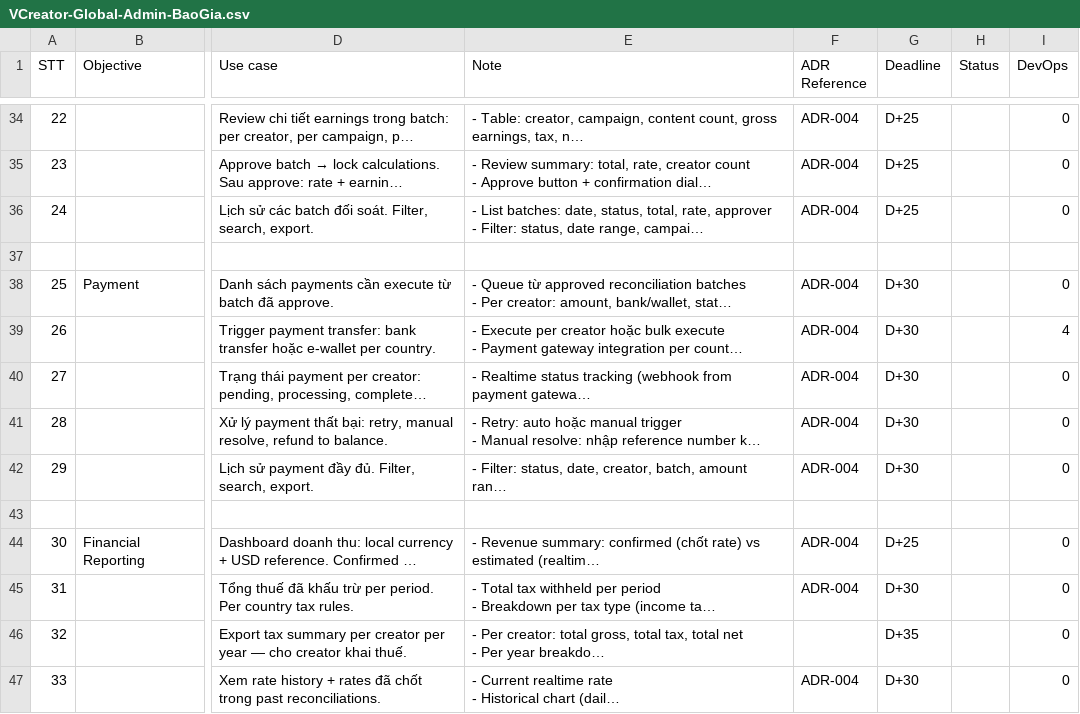
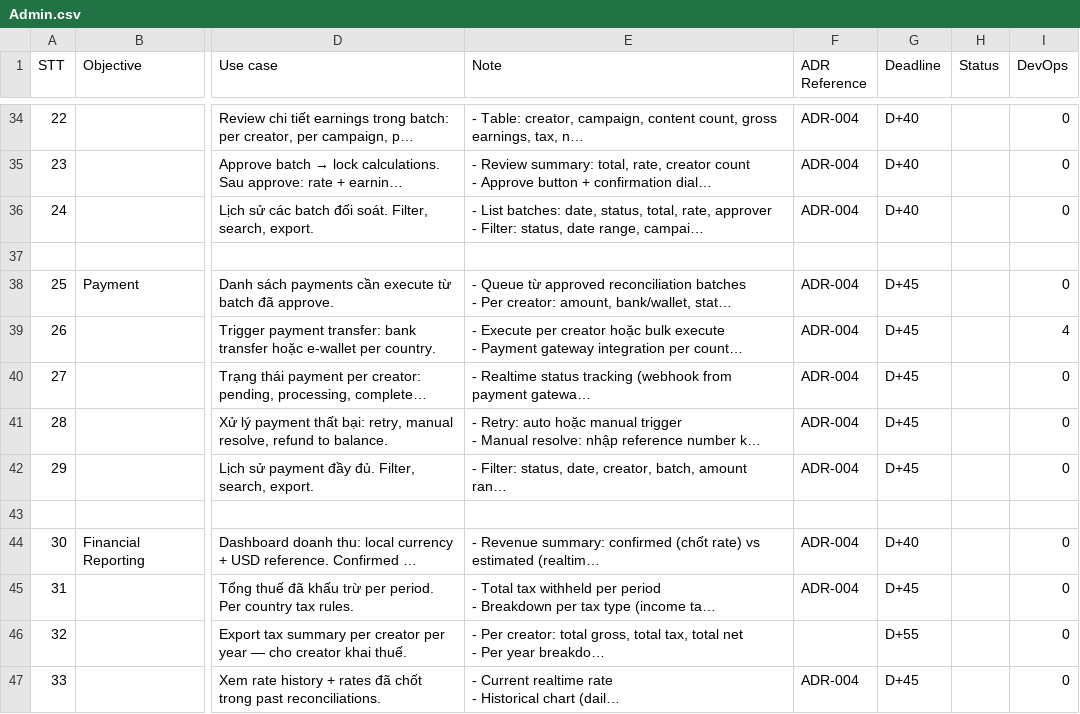
Before and after one commit to viewboost/accesstrade-docs, a CSV file: global/baogia/Admin.csv (was global/baogia/VCreator-Global-Admin-BaoGia.csv), drawn as a sheet; only a part is shown, gaps mark what is left out; long unchanged cells end in …; the diff covers the shown part only; the diff names each change by its address in the sheet, - before the commit and + after, or states it on an @@ line.

```diff
--- a/global/baogia/VCreator-Global-Admin-BaoGia.csv
+++ b/global/baogia/Admin.csv
-G34:G36 (Deadline): D+25
+G34:G36 (Deadline): D+40
-G38:G42 (Deadline): D+30
+G38:G42 (Deadline): D+45
-G44 (Deadline): D+25
+G44 (Deadline): D+40
-G45 (Deadline): D+30
+G45 (Deadline): D+45
-G46 (Deadline): D+35
+G46 (Deadline): D+55
-G47 (Deadline): D+30
+G47 (Deadline): D+45
```
Also changed, not shown: 11 removed rows and 58 edited cells elsewhere in this file, global/baogia/PlatformCore.csv, 14 other files.
